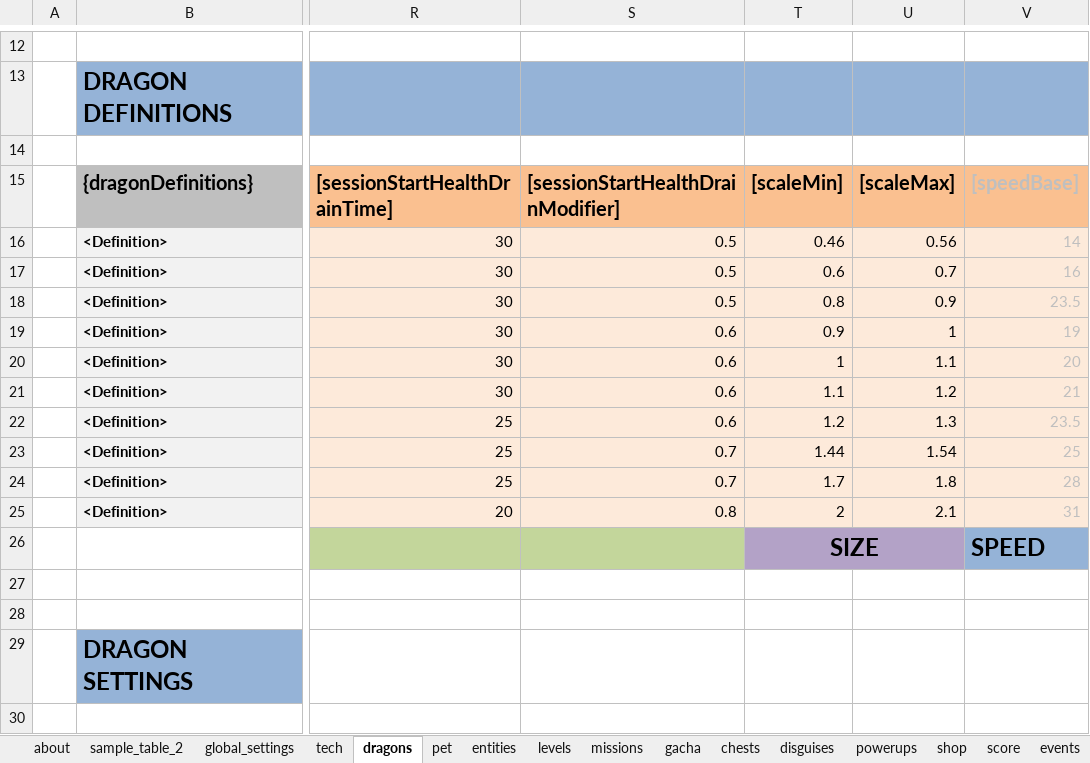
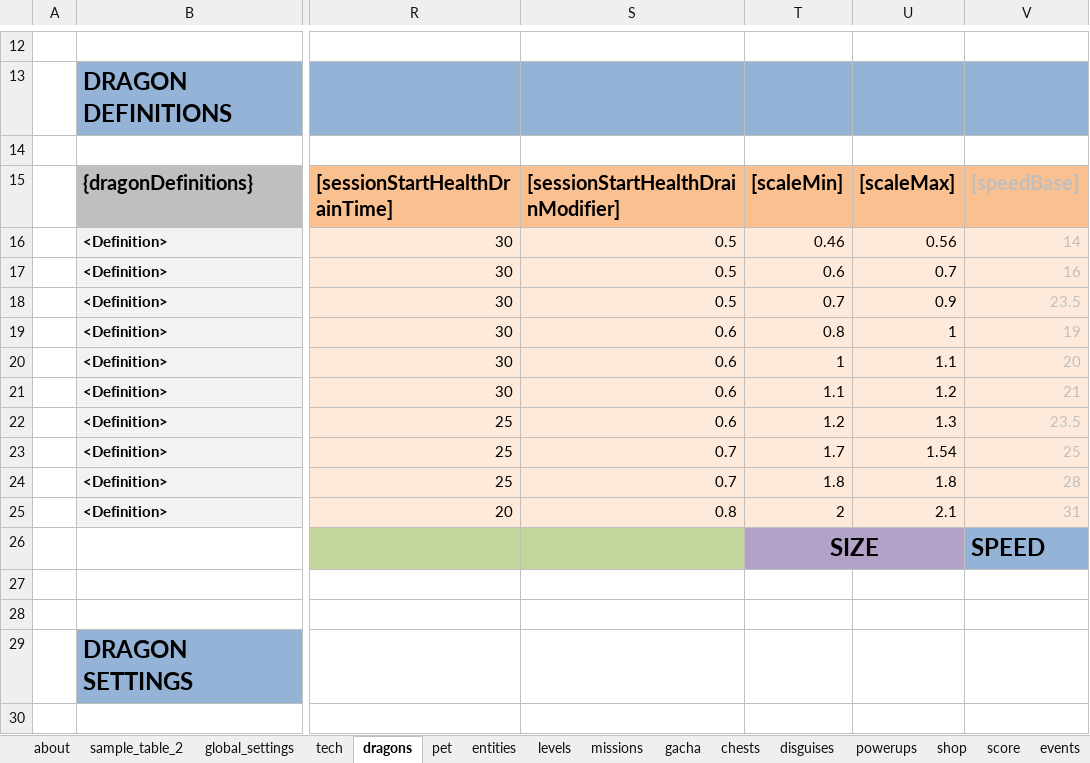
Before and after one commit to nam27062002/hello, an Excel workbook: Docs/Content/HungryDragonContent.xlsx, sheet dragons, drawn as a sheet; only a part is shown, gaps mark what is left out; values as stored, in another font and other column widths than the file's, no borders; conditional formats and table styles not drawn; the diff names each change by its address in the sheet, - before the commit and + after, or states it on an @@ line.

Commit message:
Devil dragon size +10%
Former-commit-id: 13d66a2790b0ab2cd1d9b023711ea0cc8af40673

```diff
--- a/Docs/Content/HungryDragonContent.xlsx (sheet dragons)
+++ b/Docs/Content/HungryDragonContent.xlsx (sheet dragons)
-T18: 0.8
+T18: 0.7
-T19: 0.9
+T19: 0.8
-T23: 1.44
+T23: 1.7
-T24: 1.7
+T24: 1.8
```
Also changed, not shown: 2 other files.
